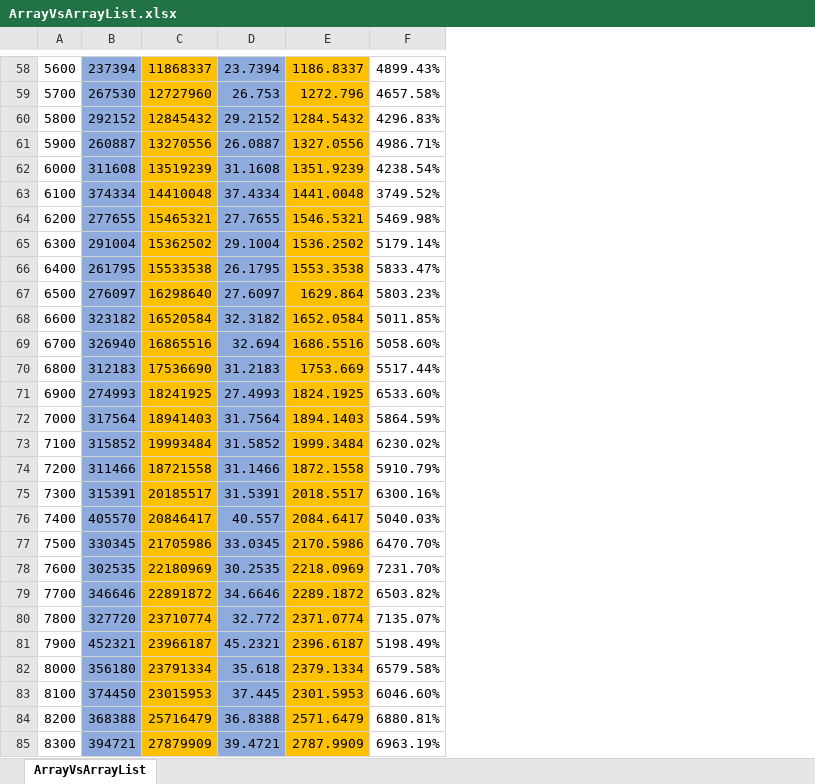
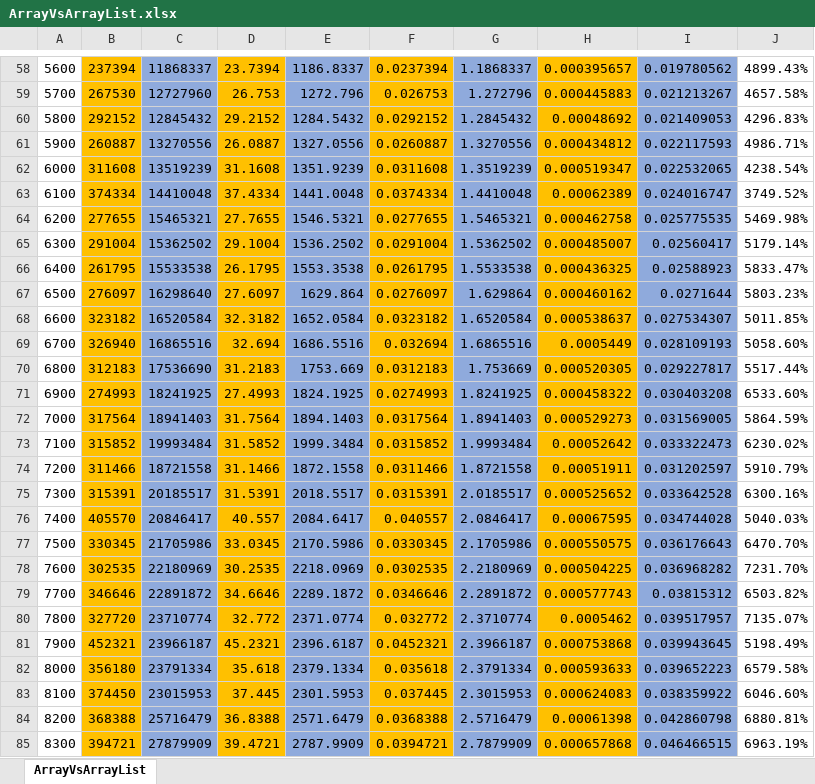
Before and after one commit to lavanack/laurentvanacker.com, an Excel workbook: PowerShell/Misc/ArrayVsArrayList.xlsx, sheet ArrayVsArrayList, drawn as a sheet; only a part is shown, gaps mark what is left out; values as stored, in another font and other column widths than the file's, no borders; charts and pictures not drawn; the diff covers the shown part only; the diff names each change by its address in the sheet, - before the commit and + after, or states it on an @@ line.

Commit message:
Adding Seconds and Minutes Columns

```diff
--- a/PowerShell/Misc/ArrayVsArrayList.xlsx (sheet ArrayVsArrayList)
+++ b/PowerShell/Misc/ArrayVsArrayList.xlsx (sheet ArrayVsArrayList)
+column F, rows 58-85: 0.0237394 | 0.026753 | 0.0292152 | 0.0260887 | 0.0311608 | 0.0374334 | 0.0277655 | 0.0291004 | 0.0261795 | 0.0276097 | 0.0323182 | 0.032694 | 0.0312183 | 0.0274993 | 0.0317564 | 0.0315852 | 0.0311466 | 0.0315391 | 0.040557 | 0.0330345 | 0.0302535 | 0.0346646 | 0.032772 | 0.0452321 | 0.035618 | 0.037445 | 0.0368388 | 0.0394721
+column G, rows 58-85: 1.1868337 | 1.272796 | 1.2845432 | 1.3270556 | 1.3519239 | 1.4410048 | 1.5465321 | 1.5362502 | 1.5533538 | 1.629864 | 1.6520584 | 1.6865516 | 1.753669 | 1.8241925 | 1.8941403 | 1.9993484 | 1.8721558 | 2.0185517 | 2.0846417 | 2.1705986 | 2.2180969 | 2.2891872 | 2.3710774 | 2.3966187 | 2.3791334 | 2.3015953 | 2.5716479 | 2.7879909
+column H, rows 58-85: 0.000395657 | 0.000445883 | 0.00048692 | 0.000434812 | 0.000519347 | 0.00062389 | 0.000462758 | 0.000485007 | 0.000436325 | 0.000460162 | 0.000538637 | 0.0005449 | 0.000520305 | 0.000458322 | 0.000529273 | 0.00052642 | 0.00051911 | 0.000525652 | 0.00067595 | 0.000550575 | 0.000504225 | 0.000577743 | 0.0005462 | 0.000753868 | 0.000593633 | 0.000624083 | 0.00061398 | 0.000657868
+column I, rows 58-85: 0.019780562 | 0.021213267 | 0.021409053 | 0.022117593 | 0.022532065 | 0.024016747 | 0.025775535 | 0.02560417 | 0.02588923 | 0.0271644 | 0.027534307 | 0.028109193 | 0.029227817 | 0.030403208 | 0.031569005 | 0.033322473 | 0.031202597 | 0.033642528 | 0.034744028 | 0.036176643 | 0.036968282 | 0.03815312 | 0.039517957 | 0.039943645 | 0.039652223 | 0.038359922 | 0.042860798 | 0.046466515
-B58:B85 fill: #8FAADC
+B58:B85 fill: #FFC000
-C58:C85 fill: #FFC000
+C58:C85 fill: #8FAADC
-D58:D85 fill: #8FAADC
+D58:D85 fill: #FFC000
-E58:E85 fill: #FFC000
+E58:E85 fill: #8FAADC
```
Also changed, not shown: cell formats elsewhere in this sheet, charts or pictures.
